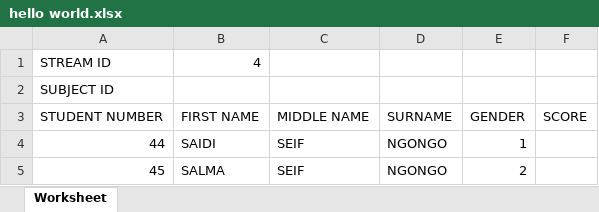
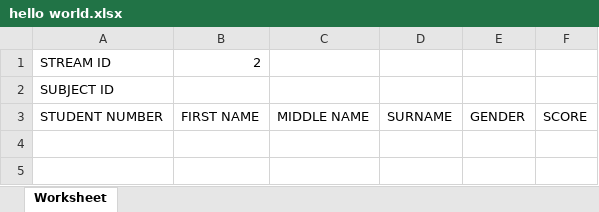
Before and after one commit to lyawile/smisres, an Excel workbook: hello world.xlsx, sheet Worksheet, drawn as a sheet; values as stored, in another font and other column widths than the file's, no borders; the diff names each change by its address in the sheet, - before the commit and + after, or states it on an @@ line.

```diff
--- a/hello world.xlsx (sheet Worksheet)
+++ b/hello world.xlsx (sheet Worksheet)
-B1: 4
+B1: 2
-row 4: 44 | SAIDI | SEIF | NGONGO | 1
-row 5: 45 | SALMA | SEIF | NGONGO | 2
```
Also changed, not shown: 6 other files.
